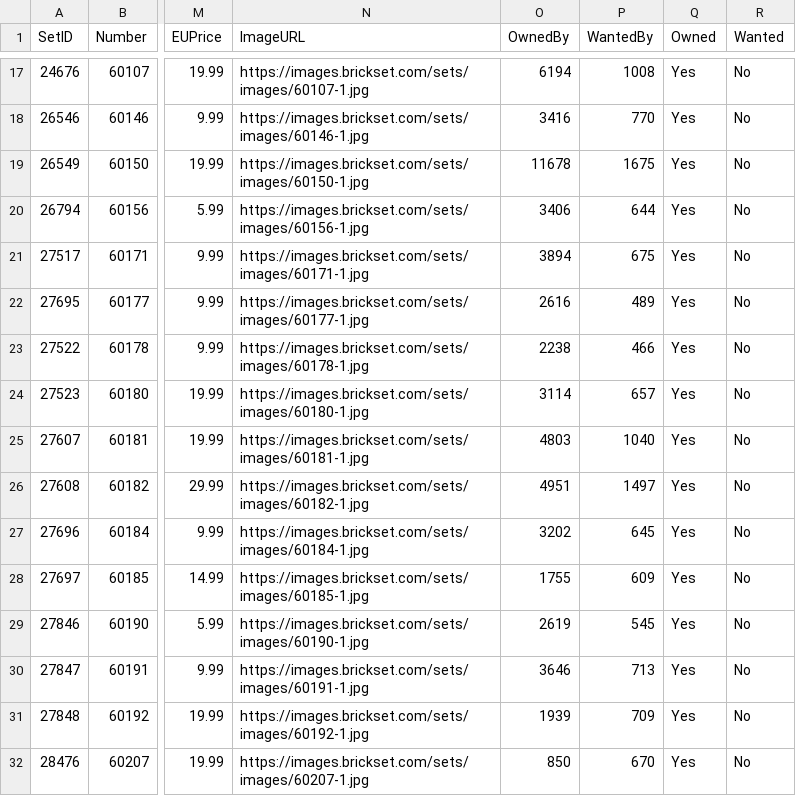
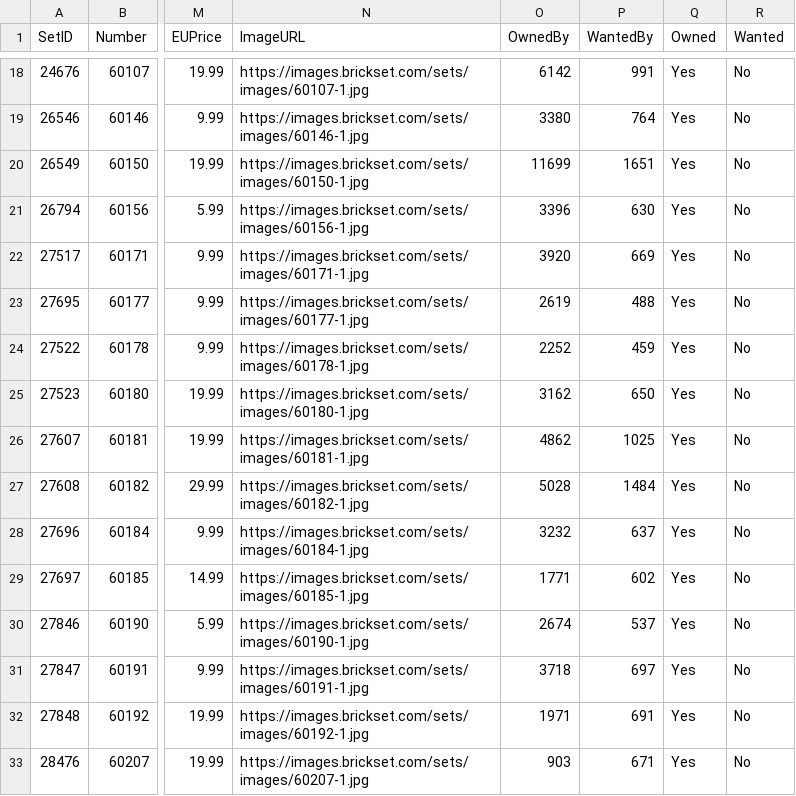
Before and after one commit to mikiwys/lego, a CSV file: ownedby-mikiwys.csv, drawn as a sheet; only a part is shown, gaps mark what is left out; addresses are those after the commit; the diff covers the shown part only; the diff names each change by its address in the sheet, - before the commit and + after, or states it on an @@ line.

Commit message:
Update ownedby-mikiwys.csv

```diff
--- a/ownedby-mikiwys.csv
+++ b/ownedby-mikiwys.csv
-O18 (OwnedBy): 6194
+O18 (OwnedBy): 6142
-P18 (WantedBy): 1008
+P18 (WantedBy): 991
-O19 (OwnedBy): 3416
+O19 (OwnedBy): 3380
-P19 (WantedBy): 770
+P19 (WantedBy): 764
-O20 (OwnedBy): 11678
+O20 (OwnedBy): 11699
-P20 (WantedBy): 1675
+P20 (WantedBy): 1651
-O21 (OwnedBy): 3406
+O21 (OwnedBy): 3396
-P21 (WantedBy): 644
+P21 (WantedBy): 630
-O22 (OwnedBy): 3894
+O22 (OwnedBy): 3920
-P22 (WantedBy): 675
+P22 (WantedBy): 669
-O23 (OwnedBy): 2616
+O23 (OwnedBy): 2619
-P23 (WantedBy): 489
+P23 (WantedBy): 488
-O24 (OwnedBy): 2238
+O24 (OwnedBy): 2252
-P24 (WantedBy): 466
+P24 (WantedBy): 459
-O25 (OwnedBy): 3114
+O25 (OwnedBy): 3162
-P25 (WantedBy): 657
+P25 (WantedBy): 650
-O26 (OwnedBy): 4803
+O26 (OwnedBy): 4862
-P26 (WantedBy): 1040
+P26 (WantedBy): 1025
-O27 (OwnedBy): 4951
+O27 (OwnedBy): 5028
-P27 (WantedBy): 1497
+P27 (WantedBy): 1484
-O28 (OwnedBy): 3202
+O28 (OwnedBy): 3232
-P28 (WantedBy): 645
+P28 (WantedBy): 637
-O29 (OwnedBy): 1755
+O29 (OwnedBy): 1771
-P29 (WantedBy): 609
+P29 (WantedBy): 602
-O30 (OwnedBy): 2619
+O30 (OwnedBy): 2674
-P30 (WantedBy): 545
+P30 (WantedBy): 537
-O31 (OwnedBy): 3646
+O31 (OwnedBy): 3718
-P31 (WantedBy): 713
+P31 (WantedBy): 697
-O32 (OwnedBy): 1939
+O32 (OwnedBy): 1971
-P32 (WantedBy): 709
+P32 (WantedBy): 691
-O33 (OwnedBy): 850
+O33 (OwnedBy): 903
-P33 (WantedBy): 670
+P33 (WantedBy): 671
```
Also changed, not shown: 3 added rows and 59 edited cells elsewhere in this file.
